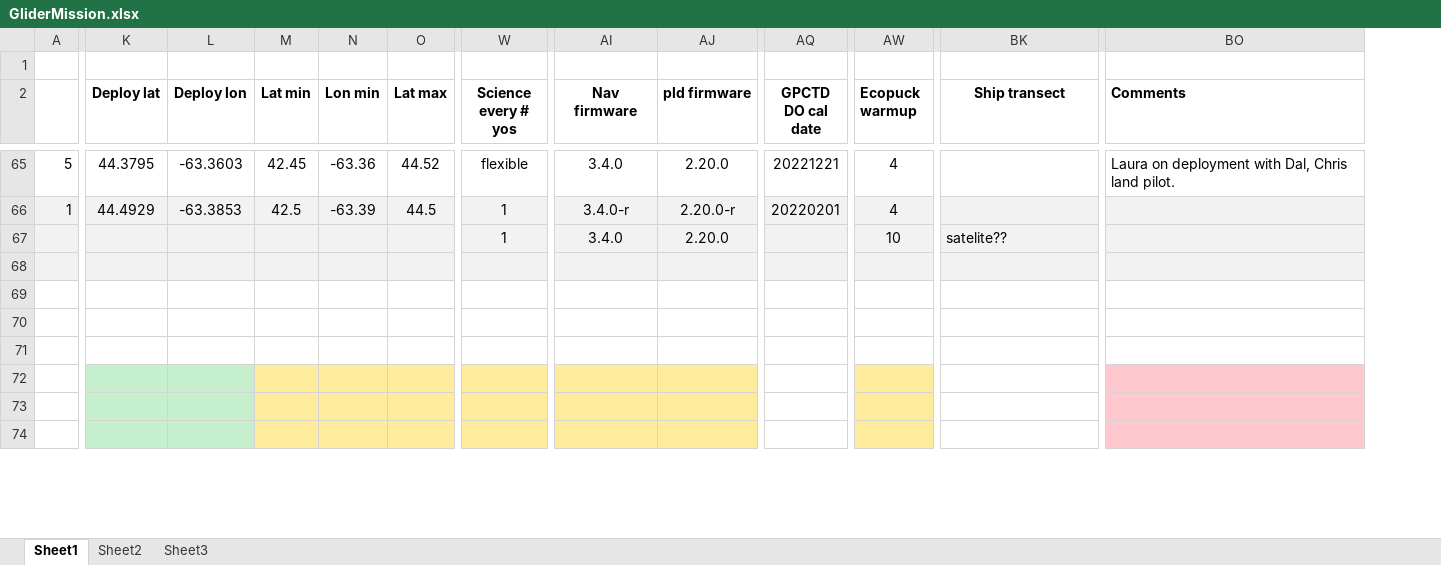
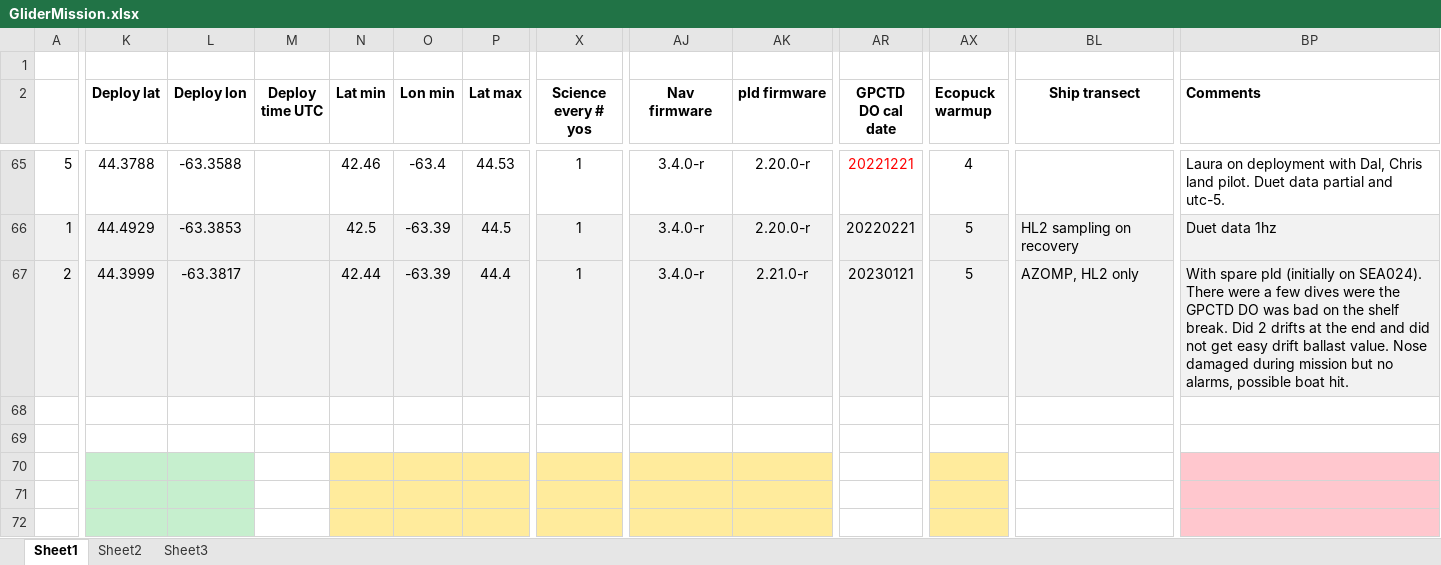
Before and after one commit to clayton33/gliderMetadata, an Excel workbook: initializationData/GliderMission.xlsx, sheet Sheet1, drawn as a sheet; only a part is shown, gaps mark what is left out; values as stored, in another font and other column widths than the file's, no borders; removed rows and columns are numbered as before the commit, all else as after; rows hold the shown columns only; the diff covers the shown part only; the diff names each change by its address in the sheet, - before the commit and + after, or states it on an @@ line.

Commit message:
push to initialize mission and instrument

```diff
--- a/initializationData/GliderMission.xlsx (sheet Sheet1)
+++ b/initializationData/GliderMission.xlsx (sheet Sheet1)
+column M (Deploy time UTC), empty
-K65 (Deploy lat): 44.3795
+K65 (Deploy lat): 44.3788
-L65 (Deploy lon): -63.3603
+L65 (Deploy lon): -63.3588
-N65 (Lat min): 42.45
+N65 (Lat min): 42.46
-O65 (Lon min): -63.36
+O65 (Lon min): -63.4
-P65 (Lat max): 44.52
+P65 (Lat max): 44.53
-X65 (Science every # yos): flexible
+X65 (Science every # yos): 1
-AJ65 (Nav firmware): 3.4.0
+AJ65 (Nav firmware): 3.4.0-r
-AK65 (pld firmware): 2.20.0
+AK65 (pld firmware): 2.20.0-r
-AR65 text colour: black
+AR65 text colour: #FF0000
-BP65 (Comments): …land pilot.
+BP65 (Comments): …land pilot. Duet data partial and utc-5.
-AR66 (GPCTD DO cal date): 20220201
+AR66 (GPCTD DO cal date): 20220221
-AX66 (Ecopuck warmup): 4
+AX66 (Ecopuck warmup): 5
-BL66 (Ship transect): (empty)
+BL66 (Ship transect): HL2 sampling on recovery
-BP66 (Comments): (empty)
+BP66 (Comments): Duet data 1hz
-row 67:  |  |  |  |  |  | 1 | 3.4.0 | 2.20.0 |  | 10 | satelite??
-row 68: (empty)
+row 67: 2 | 44.3999 | -63.3817 |  | 42.44 | -63.39 | 44.4 | 1 | 3.4.0-r | 2.21.0-r | 20230121 | 5 | AZOMP, HL2 only | With spare pld (initially on SEA024). There were a few dives were the GPCTD DO was bad on the shelf break. Did 2 drifts at the end and did not get easy drift ballast value. Nose damaged during mission but no alarms, possible boat hit.
-row 70: (empty)
```
Also changed, not shown: 60 edited cells and cell formats elsewhere in this sheet, sheet Sheet2, formulas that keep their value, 13 other files.
